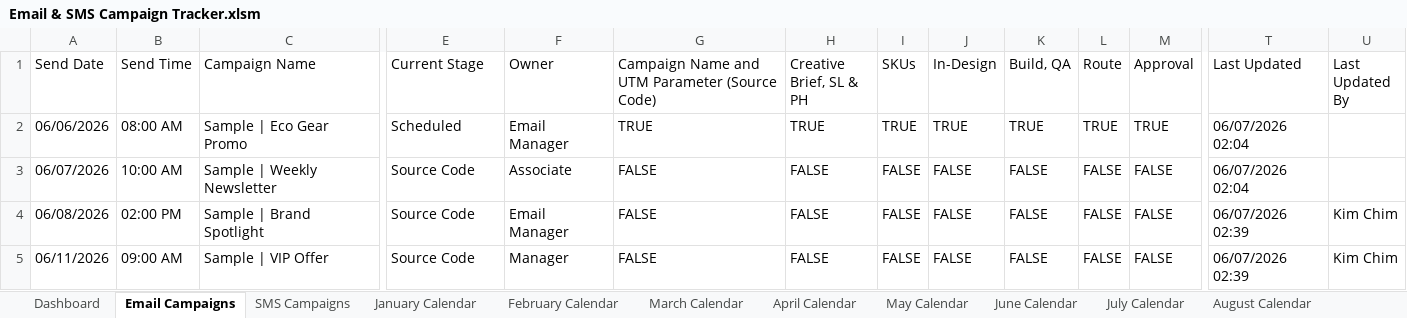
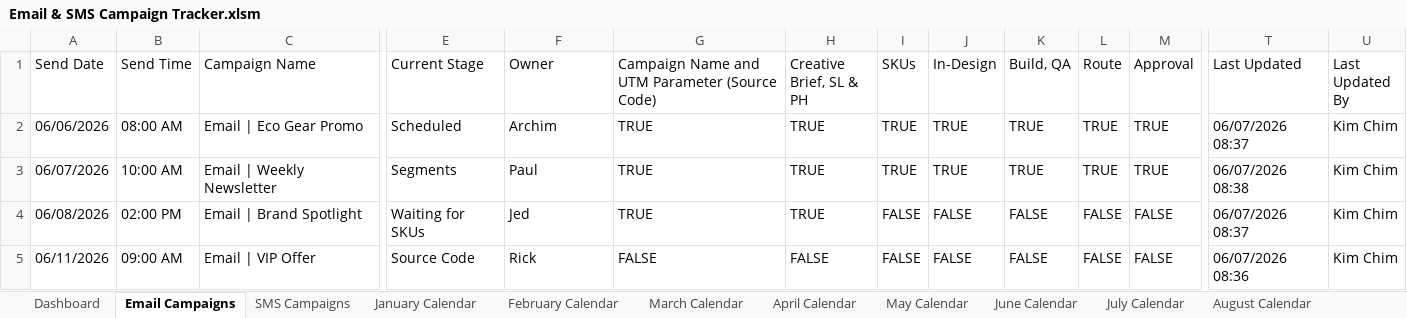
Before and after one commit to PaulAndre0809/System-Production-Adorama, an Excel workbook: Production Tracker/Email & SMS Campaign Tracker.xlsm, sheet Email Campaigns, drawn as a sheet; only a part is shown, gaps mark what is left out; values as stored, in another font and other column widths than the file's, no cell formats; conditional formats and table styles not drawn; the diff covers the shown part only; the diff names each change by its address in the sheet, - before the commit and + after, or states it on an @@ line.

Commit message:
fix(Production Tracker): update Email & SMS Campaign Tracker macros and data

```diff
--- a/Production Tracker/Email & SMS Campaign Tracker.xlsm (sheet Email Campaigns)
+++ b/Production Tracker/Email & SMS Campaign Tracker.xlsm (sheet Email Campaigns)
-C2 (Campaign Name): Sample | Eco Gear Promo
+C2 (Campaign Name): Email | Eco Gear Promo
-F2 (Owner): Email Manager
+F2 (Owner): Archim
-T2 (Last Updated): 06/07/2026 02:04
+T2 (Last Updated): 06/07/2026 08:37
-U2:U3 (Last Updated By): (empty)
+U2:U3 (Last Updated By): Kim Chim
-C3 (Campaign Name): Sample | Weekly Newsletter
+C3 (Campaign Name): Email | Weekly Newsletter
-E3 (Current Stage): Source Code
+E3 (Current Stage): Segments
-F3 (Owner): Associate
+F3 (Owner): Paul
-G3:G4: FALSE
+G3:G4: TRUE
-H3:H4 (Creative Brief, SL & PH): FALSE
+H3:H4 (Creative Brief, SL & PH): TRUE
-I3 (SKUs): FALSE
+I3 (SKUs): TRUE
-J3 (In-Design): FALSE
+J3 (In-Design): TRUE
-K3 (Build, QA): FALSE
+K3 (Build, QA): TRUE
-L3 (Route): FALSE
+L3 (Route): TRUE
-M3 (Approval): FALSE
+M3 (Approval): TRUE
-T3 (Last Updated): 06/07/2026 02:04
+T3 (Last Updated): 06/07/2026 08:38
-C4 (Campaign Name): Sample | Brand Spotlight
+C4 (Campaign Name): Email | Brand Spotlight
-E4 (Current Stage): Source Code
+E4 (Current Stage): Waiting for SKUs
-F4 (Owner): Email Manager
+F4 (Owner): Jed
-T4 (Last Updated): 06/07/2026 02:39
+T4 (Last Updated): 06/07/2026 08:37
-C5 (Campaign Name): Sample | VIP Offer
+C5 (Campaign Name): Email | VIP Offer
-F5 (Owner): Manager
+F5 (Owner): Rick
-T5 (Last Updated): 06/07/2026 02:39
+T5 (Last Updated): 06/07/2026 08:36
```
Also changed, not shown: 31 edited cells elsewhere in this sheet, sheet Dashboard, sheet SMS Campaigns, sheet June Calendar, cell formats.
